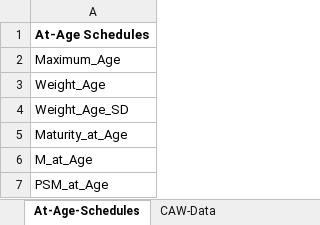
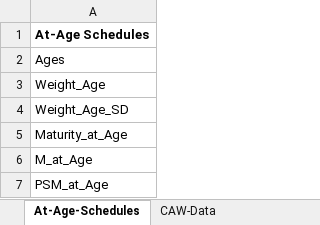
Before and after one commit to Blue-Matter/SLAM, an Excel workbook: inst/Data_Template.xlsx, sheet At-Age-Schedules, drawn as a sheet; values as stored, in another font and other column widths than the file's, no borders; the diff names each change by its address in the sheet, - before the commit and + after, or states it on an @@ line.

```diff
--- a/inst/Data_Template.xlsx (sheet At-Age-Schedules)
+++ b/inst/Data_Template.xlsx (sheet At-Age-Schedules)
-A2: Maximum_Age
+A2: Ages
```
Also changed, not shown: sheet CAW-Data, inst/Data_Example.xlsx, 37 other files.
